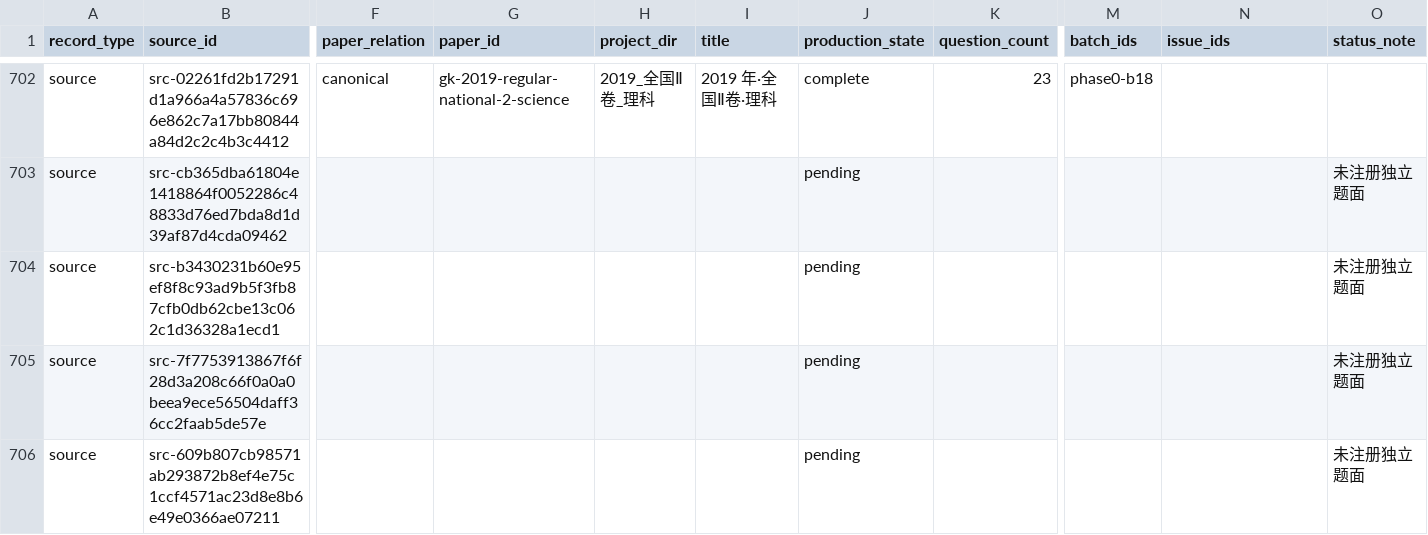
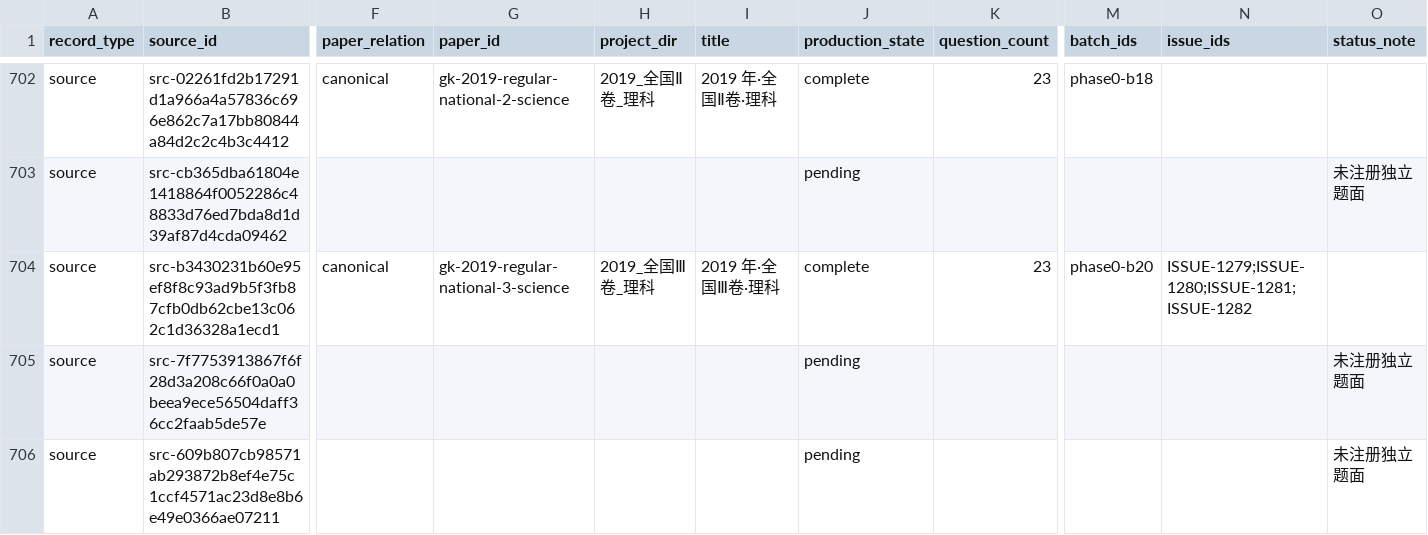
Before and after one commit to LightYourJourney/gaokao-math-latex, a CSV file: math-gaokao-latex/manifest.csv, drawn as a sheet; only a part is shown, gaps mark what is left out; the diff names each change by its address in the sheet, - before the commit and + after, or states it on an @@ line.

Commit message:
review(gaokao): finalize 2019 National 3 Science

```diff
--- a/math-gaokao-latex/manifest.csv
+++ b/math-gaokao-latex/manifest.csv
-F704 (paper_relation): (empty)
+F704 (paper_relation): canonical
-G704 (paper_id): (empty)
+G704 (paper_id): gk-2019-regular-national-3-science
-H704 (project_dir): (empty)
+H704 (project_dir): 2019_全国Ⅲ卷_理科
-I704 (title): (empty)
+I704 (title): 2019 年·全国Ⅲ卷·理科
-J704 (production_state): pending
+J704 (production_state): complete
-K704 (question_count): (empty)
+K704 (question_count): 23
-M704 (batch_ids): (empty)
+M704 (batch_ids): phase0-b20
-N704 (issue_ids): (empty)
+N704 (issue_ids): ISSUE-1279;ISSUE-1280;ISSUE-1281;ISSUE-1282
-O704 (status_note): 未注册独立题面
+O704 (status_note): (empty)
```
Also changed, not shown: 16 other files.
